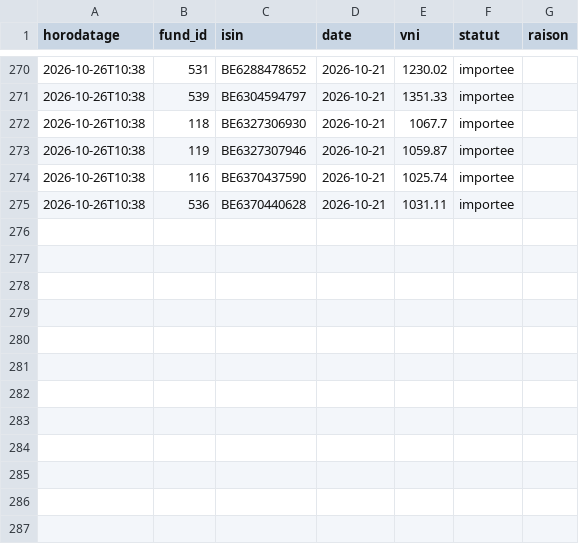
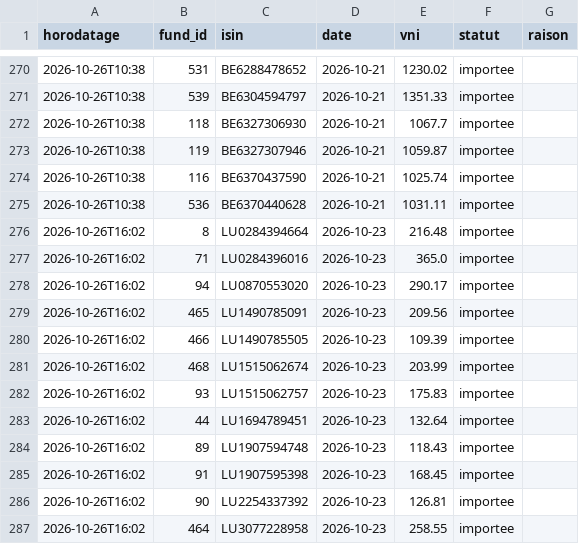
Before and after one commit to npo-cell/Invest-Law, a CSV file: docs/zimbra-vni/journal.csv, drawn as a sheet; only a part is shown, gaps mark what is left out.

```diff
--- a/docs/zimbra-vni/journal.csv
+++ b/docs/zimbra-vni/journal.csv
@@ -275 +275,13 @@ horodatage,fund_id,isin,date,vni,statut,raison
 2026-10-26T10:38,536,BE6370440628,2026-10-21,1031.11,importee,
+2026-10-26T16:02,8,LU0284394664,2026-10-23,216.48,importee,
+2026-10-26T16:02,71,LU0284396016,2026-10-23,365.0,importee,
+2026-10-26T16:02,94,LU0870553020,2026-10-23,290.17,importee,
+2026-10-26T16:02,465,LU1490785091,2026-10-23,209.56,importee,
+2026-10-26T16:02,466,LU1490785505,2026-10-23,109.39,importee,
+2026-10-26T16:02,468,LU1515062674,2026-10-23,203.99,importee,
+2026-10-26T16:02,93,LU1515062757,2026-10-23,175.83,importee,
+2026-10-26T16:02,44,LU1694789451,2026-10-23,132.64,importee,
+2026-10-26T16:02,89,LU1907594748,2026-10-23,118.43,importee,
+2026-10-26T16:02,91,LU1907595398,2026-10-23,168.45,importee,
+2026-10-26T16:02,90,LU2254337392,2026-10-23,126.81,importee,
+2026-10-26T16:02,464,LU3077228958,2026-10-23,258.55,importee,
```
Also changed, not shown: docs/zimbra-vni/mails.csv, 1 other file.
